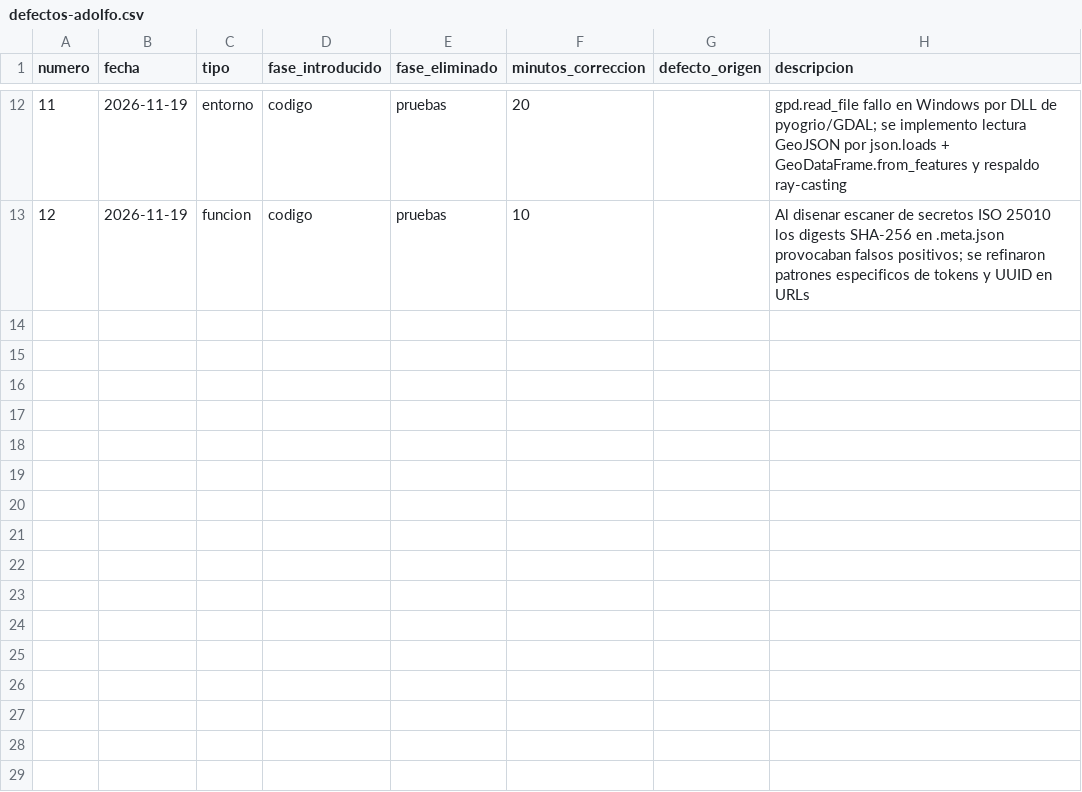
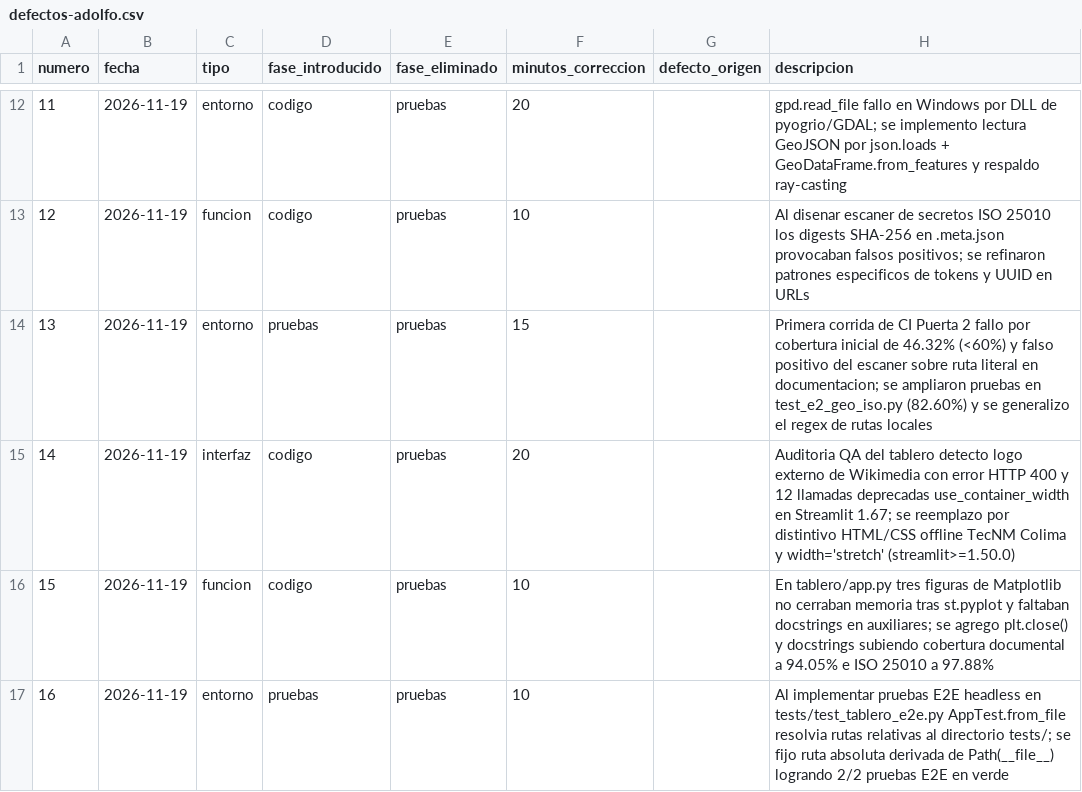
Before and after one commit to AdolfOrtega/tdl-canastita-proyecto, a CSV file: calidad/defectos-adolfo.csv, drawn as a sheet; only a part is shown, gaps mark what is left out; the diff names each change by its address in the sheet, - before the commit and + after, or states it on an @@ line.

Commit message:
docs(psp): registrar defectos #13-#16 y sesion de pruebas QA/CI/E2E de Adolfo

```diff
--- a/calidad/defectos-adolfo.csv
+++ b/calidad/defectos-adolfo.csv
+row 14: 13 | 2026-11-19 | entorno | pruebas | pruebas | 15 |  | Primera corrida de CI Puerta 2 fallo por cobertura inicial de 46.32% (<60%) y falso positivo del escaner sobre ruta literal en documentacion; se ampliaron pruebas en test_e2_geo_iso.py (82.60%) y se generalizo el regex de rutas locales
+row 15: 14 | 2026-11-19 | interfaz | codigo | pruebas | 20 |  | Auditoria QA del tablero detecto logo externo de Wikimedia con error HTTP 400 y 12 llamadas deprecadas use_container_width en Streamlit 1.67; se reemplazo por distintivo HTML/CSS offline TecNM Colima y width='stretch' (streamlit>=1.50.0)
+row 16: 15 | 2026-11-19 | funcion | codigo | pruebas | 10 |  | En tablero/app.py tres figuras de Matplotlib no cerraban memoria tras st.pyplot y faltaban docstrings en auxiliares; se agrego plt.close() y docstrings subiendo cobertura documental a 94.05% e ISO 25010 a 97.88%
+row 17: 16 | 2026-11-19 | entorno | pruebas | pruebas | 10 |  | Al implementar pruebas E2E headless en tests/test_tablero_e2e.py AppTest.from_file resolvia rutas relativas al directorio tests/; se fijo ruta absoluta derivada de Path(__file__) logrando 2/2 pruebas E2E en verde
```
Also changed, not shown: calidad/tiempo-adolfo.csv.
